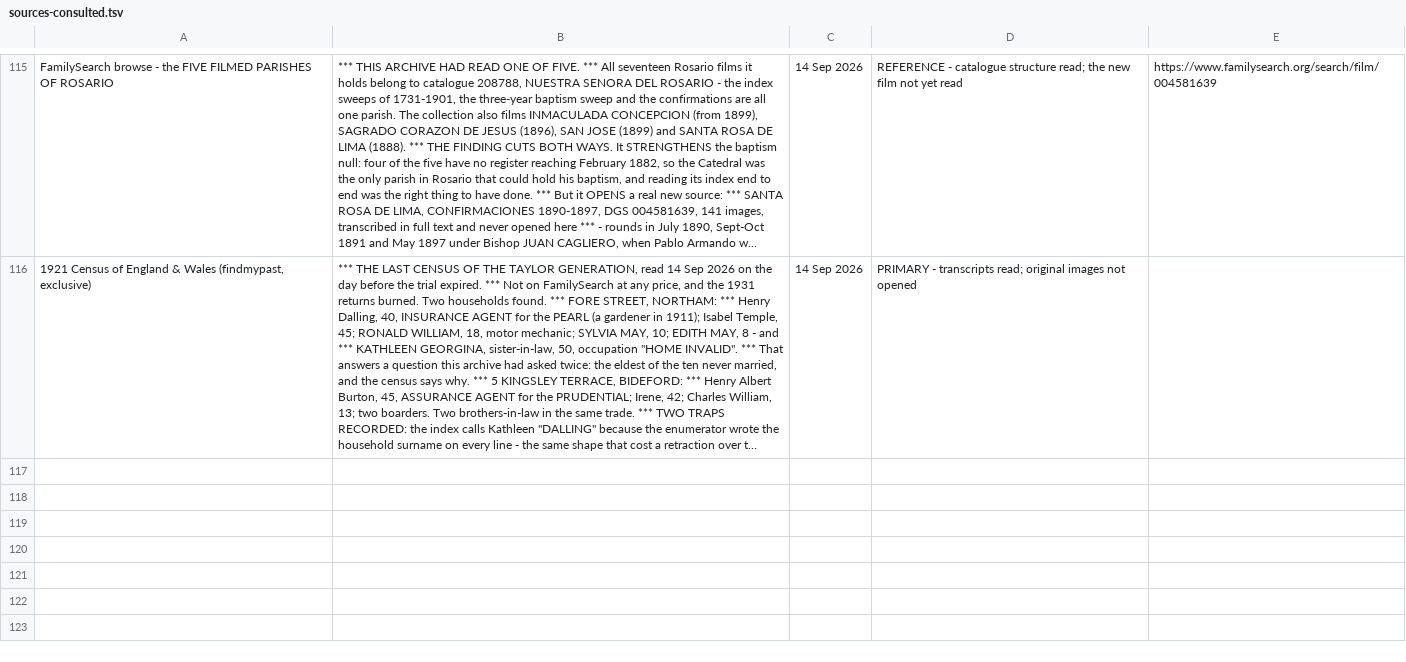
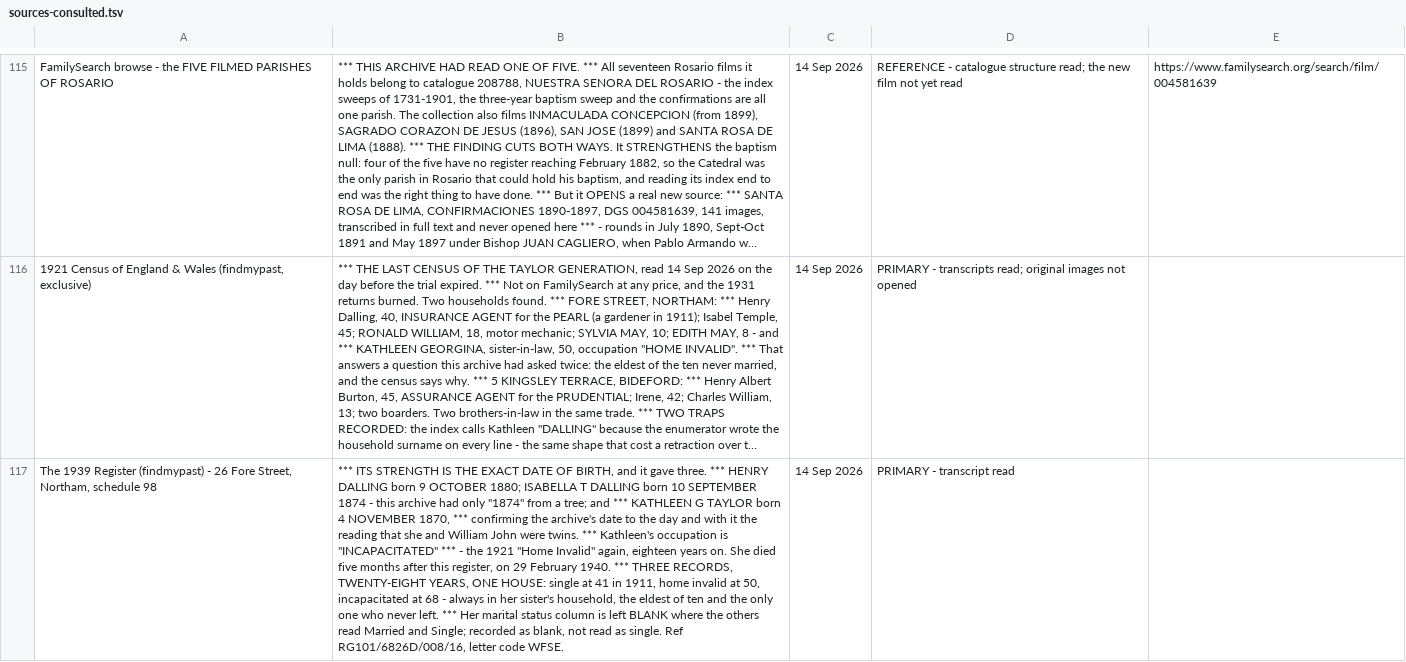
Before and after one commit to daviddef/TheLerena, a TSV file: data/sources-consulted.tsv, drawn as a sheet; only a part is shown, gaps mark what is left out; long unchanged cells end in …; the diff names each change by its address in the sheet, - before the commit and + after, or states it on an @@ line.

```diff
--- a/data/sources-consulted.tsv
+++ b/data/sources-consulted.tsv
+row 117: The 1939 Register (findmypast) - 26 Fore Street, Northam, schedule 98 | *** ITS STRENGTH IS THE EXACT DATE OF BIRTH, and it gave three. *** HENRY DALLING born 9 OCTOBER 1880; ISABELLA T DALLING born 10 SEPTEMBER 1874 - this archive had only "1874" from a tree; and *** KATHLEEN G TAYLOR born 4 NOVEMBER 1870, *** confirming the archive's date to the day and with it the reading that she and William John were twins. *** Kathleen's occupation is "INCAPACITATED" *** - the 1921 "Home Invalid" again, eighteen years on. She died five months after this register, on 29 February 1940. *** THREE RECORDS, TWENTY-EIGHT YEARS, ONE HOUSE: single at 41 in 1911, home invalid at 50, incapacitated at 68 - always in her sister's household, the eldest of ten and the only one who never left. *** Her marital status column is left BLANK where the others read Married and Single; recorded as blank, not read as single. Ref RG101/6826D/008/16, letter code WFSE. | 14 Sep 2026 | PRIMARY - transcript read
```
Also changed, not shown: data/corrections.tsv, data/findmypast-harvest-plan.tsv, 6 other files.
